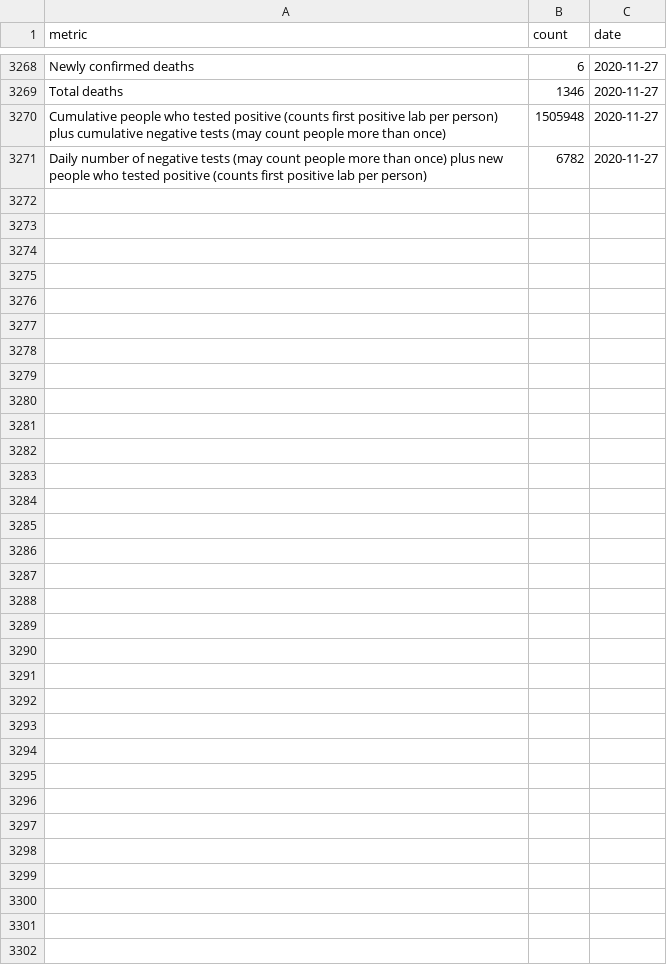
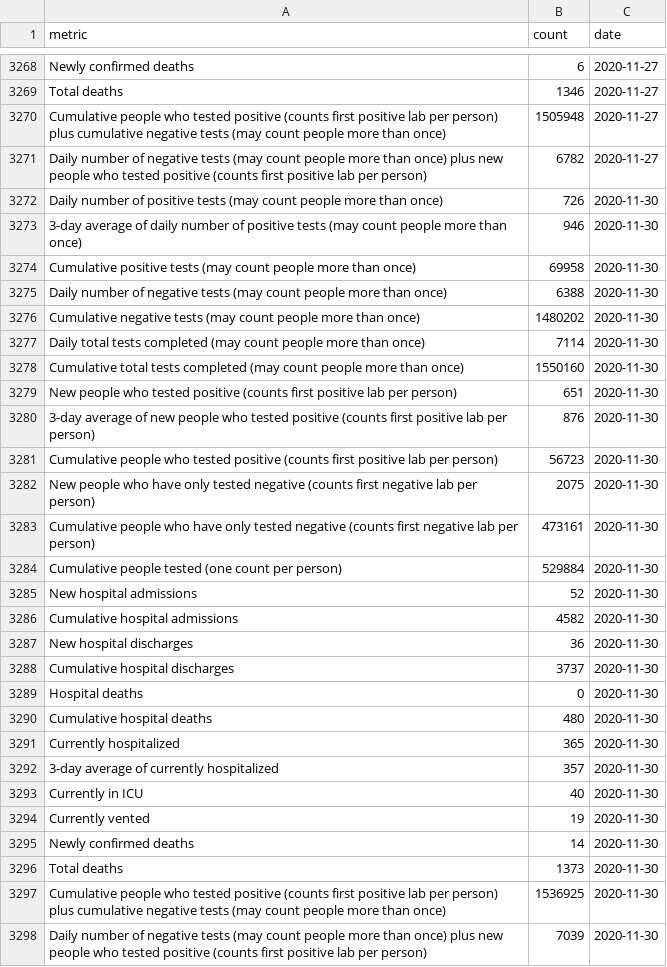
Before and after one commit to SmirkyGraphs/ri-covid19-updates, a CSV file: data/raw/ri-covid-19.csv, drawn as a sheet; only a part is shown, gaps mark what is left out; the diff names each change by its address in the sheet, - before the commit and + after, or states it on an @@ line.

```diff
--- a/data/raw/ri-covid-19.csv
+++ b/data/raw/ri-covid-19.csv
+row 3272: Daily number of positive tests (may count people more than once) | 726 | 2020-11-30
+row 3273: 3-day average of daily number of positive tests (may count people more than once) | 946 | 2020-11-30
+row 3274: Cumulative positive tests (may count people more than once) | 69958 | 2020-11-30
+row 3275: Daily number of negative tests (may count people more than once) | 6388 | 2020-11-30
+row 3276: Cumulative negative tests (may count people more than once) | 1480202 | 2020-11-30
+row 3277: Daily total tests completed (may count people more than once) | 7114 | 2020-11-30
+row 3278: Cumulative total tests completed (may count people more than once) | 1550160 | 2020-11-30
+row 3279: New people who tested positive (counts first positive lab per person) | 651 | 2020-11-30
+row 3280: 3-day average of new people who tested positive (counts first positive lab per person) | 876 | 2020-11-30
+row 3281: Cumulative people who tested positive (counts first positive lab per person) | 56723 | 2020-11-30
+row 3282: New people who have only tested negative (counts first negative lab per person) | 2075 | 2020-11-30
+row 3283: Cumulative people who have only tested negative (counts first negative lab per person) | 473161 | 2020-11-30
+row 3284: Cumulative people tested (one count per person) | 529884 | 2020-11-30
+row 3285: New hospital admissions | 52 | 2020-11-30
+row 3286: Cumulative hospital admissions | 4582 | 2020-11-30
+row 3287: New hospital discharges | 36 | 2020-11-30
+row 3288: Cumulative hospital discharges | 3737 | 2020-11-30
+row 3289: Hospital deaths | 0 | 2020-11-30
+row 3290: Cumulative hospital deaths | 480 | 2020-11-30
+row 3291: Currently hospitalized | 365 | 2020-11-30
+row 3292: 3-day average of currently hospitalized | 357 | 2020-11-30
+row 3293: Currently in ICU | 40 | 2020-11-30
+row 3294: Currently vented | 19 | 2020-11-30
+row 3295: Newly confirmed deaths | 14 | 2020-11-30
+row 3296: Total deaths | 1373 | 2020-11-30
+row 3297: Cumulative people who tested positive (counts first positive lab per person) plus cumulative negative tests (may count people more than once) | 1536925 | 2020-11-30
+row 3298: Daily number of negative tests (may count people more than once) plus new people who tested positive (counts first positive lab per person) | 7039 | 2020-11-30
```
Also changed, not shown: data/clean/ri-covid-19-clean.csv, data/reports/full_death_change.csv, 19 other files.
